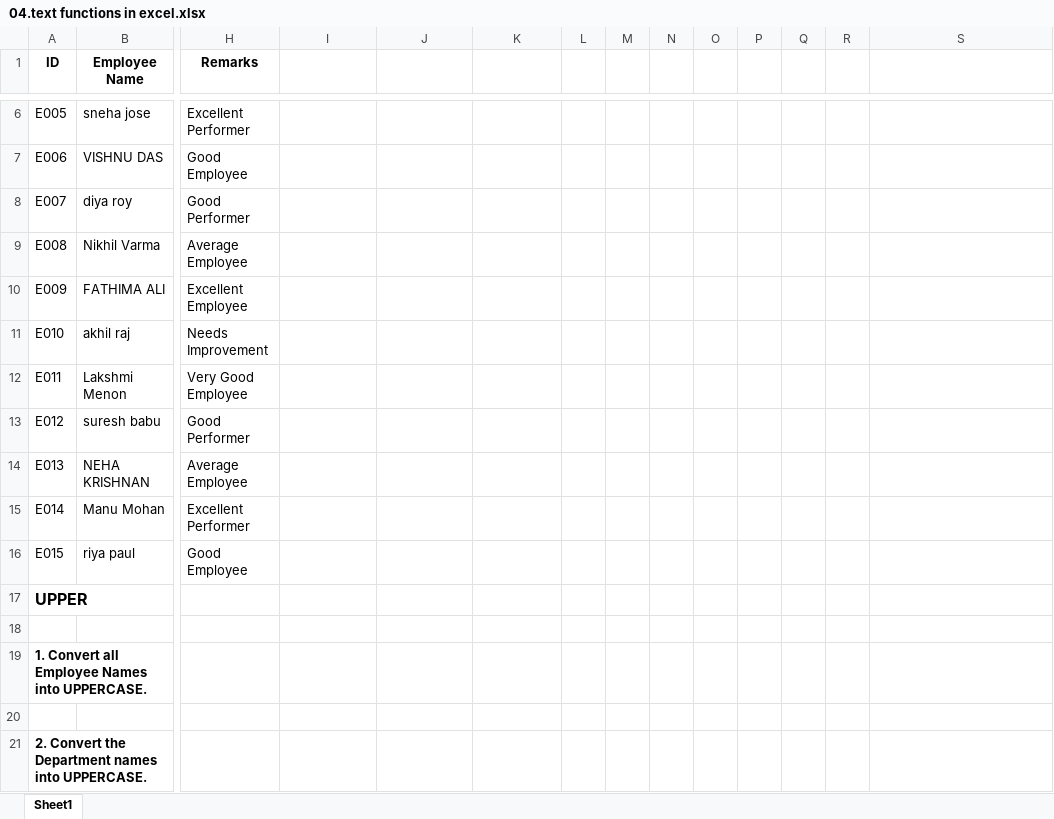
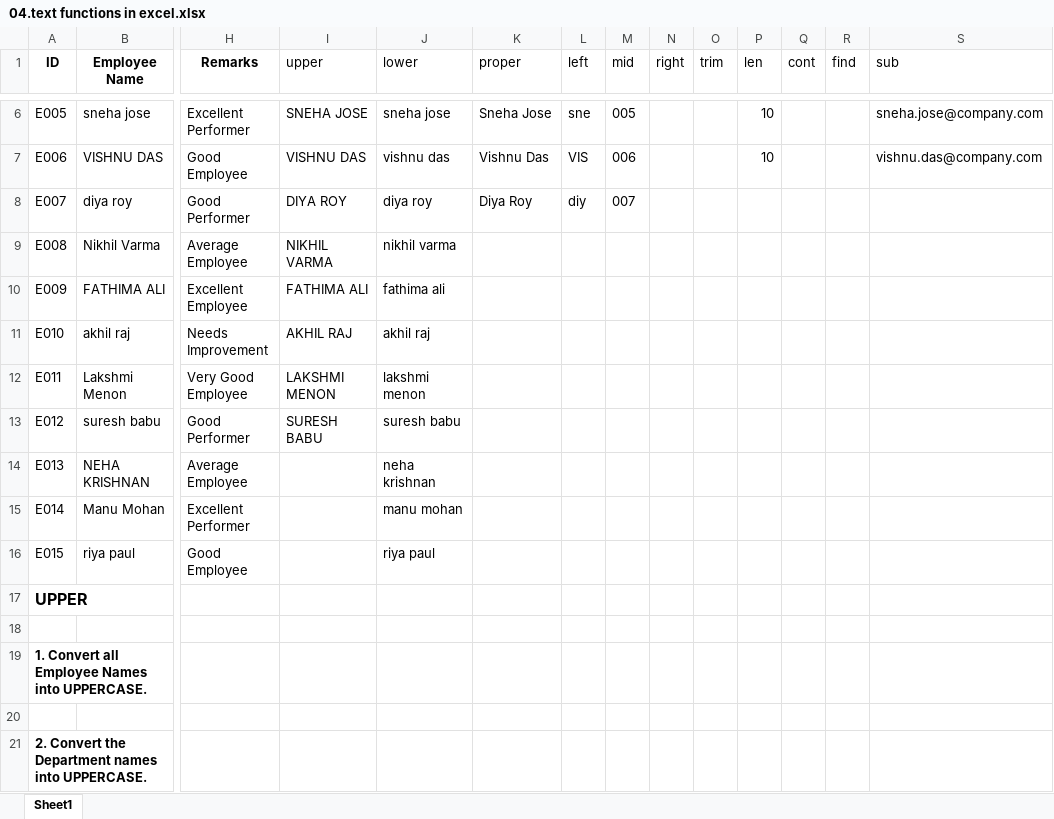
Before and after one commit to Sonasunils/Artificial-intelligence-and-machine-learning, an Excel workbook: 07.excel/04.text functions in excel.xlsx, sheet Sheet1, drawn as a sheet; only a part is shown, gaps mark what is left out; values as stored, in another font and other column widths than the file's, no borders; the diff covers the shown part only; the diff names each change by its address in the sheet, - before the commit and + after, or states it on an @@ line.

```diff
--- a/07.excel/04.text functions in excel.xlsx (sheet Sheet1)
+++ b/07.excel/04.text functions in excel.xlsx (sheet Sheet1)
-I1: (empty)
+I1: upper
-J1: (empty)
+J1: lower
-K1: (empty)
+K1: proper
-L1: (empty)
+L1: left
-M1: (empty)
+M1: mid
-N1: (empty)
+N1: right
-O1: (empty)
+O1: trim
-P1: (empty)
+P1: len
-Q1: (empty)
+Q1: cont
-R1: (empty)
+R1: find
-S1: (empty)
+S1: sub
-I6 (upper): (empty)
+I6 (upper): SNEHA JOSE
-J6 (lower): (empty)
+J6 (lower): sneha jose
-K6 (proper): (empty)
+K6 (proper): Sneha Jose
-L6 (left): (empty)
+L6 (left): sne
-M6 (mid): (empty)
+M6 (mid): 005
-P6:P7 (len): (empty)
+P6:P7 (len): 10
-S6 (sub): (empty)
+S6 (sub): sneha.jose@company.com
-I7 (upper): (empty)
+I7 (upper): VISHNU DAS
-J7 (lower): (empty)
+J7 (lower): vishnu das
-K7 (proper): (empty)
+K7 (proper): Vishnu Das
-L7 (left): (empty)
+L7 (left): VIS
-M7 (mid): (empty)
+M7 (mid): 006
-S7 (sub): (empty)
+S7 (sub): vishnu.das@company.com
-I8 (upper): (empty)
+I8 (upper): DIYA ROY
-J8 (lower): (empty)
+J8 (lower): diya roy
-K8 (proper): (empty)
+K8 (proper): Diya Roy
-L8 (left): (empty)
+L8 (left): diy
-M8 (mid): (empty)
+M8 (mid): 007
-I9 (upper): (empty)
+I9 (upper): NIKHIL VARMA
-J9 (lower): (empty)
+J9 (lower): nikhil varma
-I10 (upper): (empty)
+I10 (upper): FATHIMA ALI
-J10 (lower): (empty)
+J10 (lower): fathima ali
-I11 (upper): (empty)
+I11 (upper): AKHIL RAJ
-J11 (lower): (empty)
+J11 (lower): akhil raj
-I12 (upper): (empty)
+I12 (upper): LAKSHMI MENON
-J12 (lower): (empty)
+J12 (lower): lakshmi menon
-I13 (upper): (empty)
+I13 (upper): SURESH BABU
-J13 (lower): (empty)
+J13 (lower): suresh babu
-J14 (lower): (empty)
+J14 (lower): neha krishnan
-J15 (lower): (empty)
+J15 (lower): manu mohan
-J16 (lower): (empty)
+J16 (lower): riya paul
```
Also changed, not shown: 33 edited cells elsewhere in this sheet, 9 other files.
